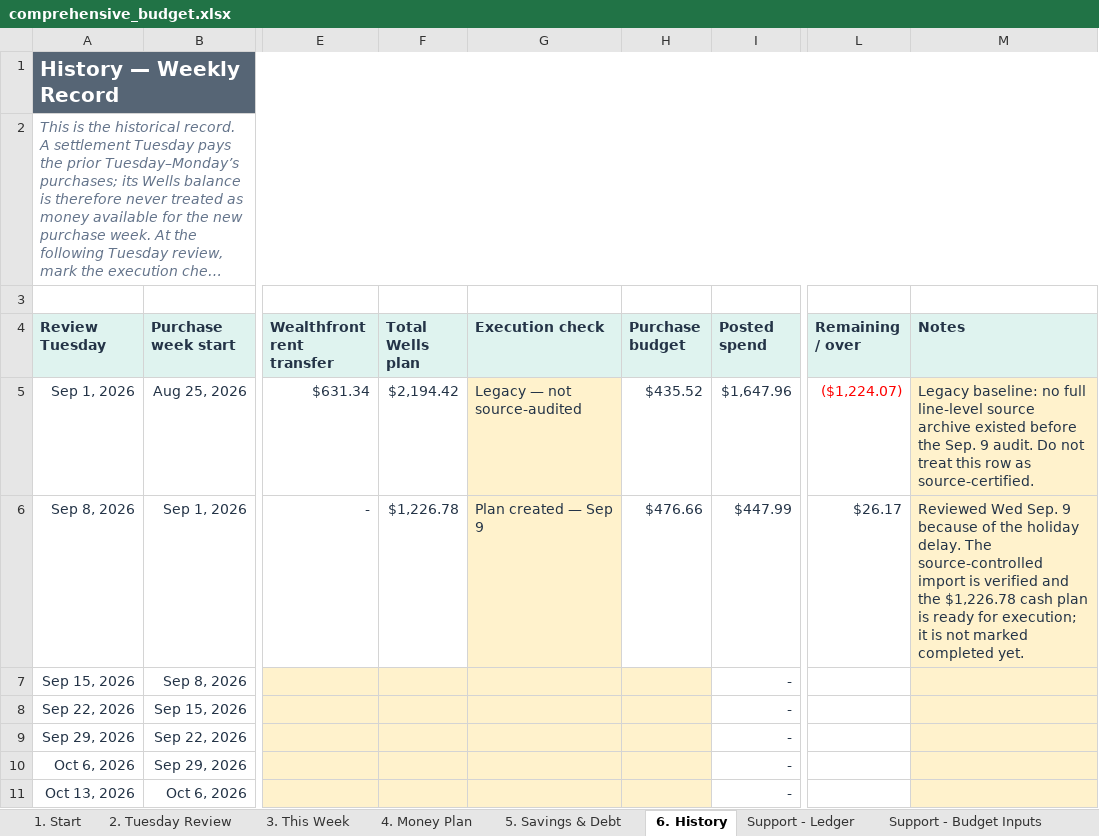
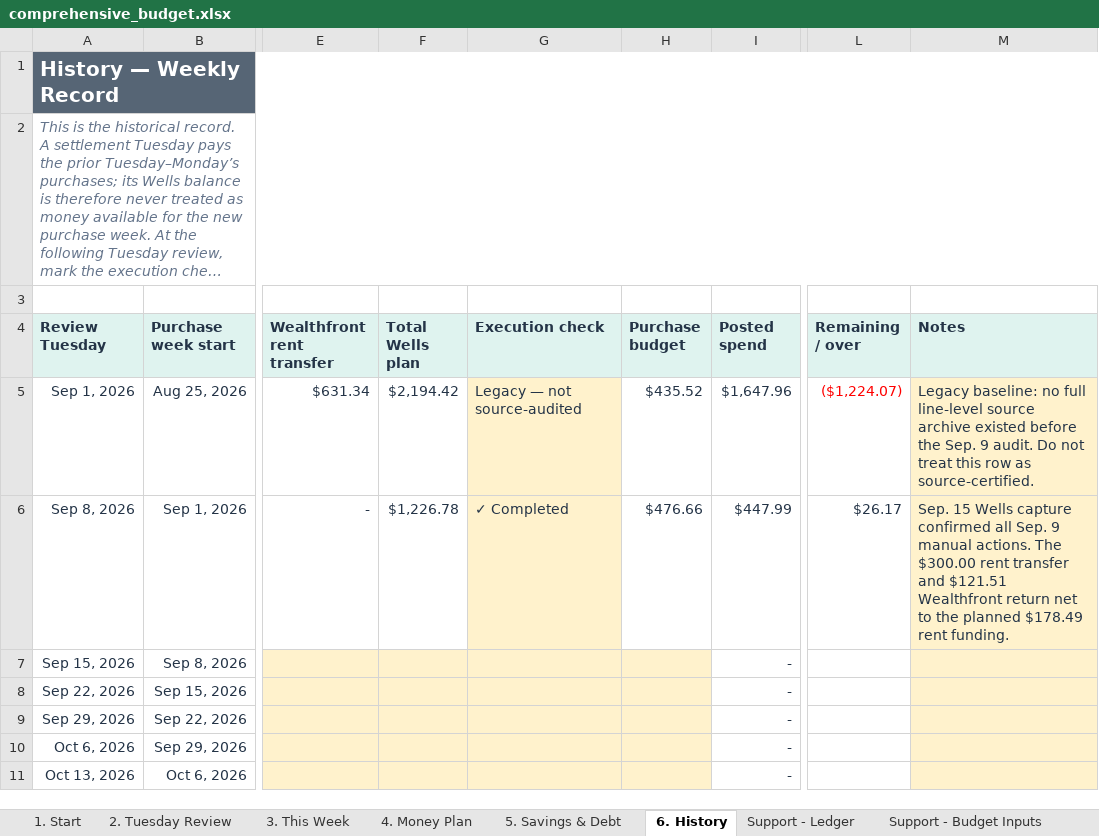
Before and after one commit to benjaminrobertburton-max/Budget, an Excel workbook: outputs/01a04fdf-3751-72e2-88f1-daf19b8b9d1d/comprehensive_budget.xlsx, sheet 6. History, drawn as a sheet; only a part is shown, gaps mark what is left out; long unchanged cells end in …; values as stored, in another font and other column widths than the file's, no borders; conditional formats not drawn; the diff names each change by its address in the sheet, - before the commit and + after, or states it on an @@ line.

Commit message:
Record Wells import and reset source checklist

```diff
--- a/outputs/01a04fdf-3751-72e2-88f1-daf19b8b9d1d/comprehensive_budget.xlsx (sheet 6. History)
+++ b/outputs/01a04fdf-3751-72e2-88f1-daf19b8b9d1d/comprehensive_budget.xlsx (sheet 6. History)
-G6 (Execution check): Plan created — Sep 9
+G6 (Execution check): ✓ Completed
-M6 (Notes): Reviewed Wed Sep. 9 because of the holiday delay. The source-controlled import is verified and the $1,226.78 cash plan is ready for execution; it is not marked completed yet.
+M6 (Notes): Sep. 15 Wells capture confirmed all Sep. 9 manual actions. The $300.00 rent transfer and $121.51 Wealthfront return net to the planned $178.49 rent funding.
```
Also changed, not shown: sheet Support - Account Snapshots, sheet Support - Ledger, sheet 1. Start, sheet 2. Tuesday Review, 2 other files.
